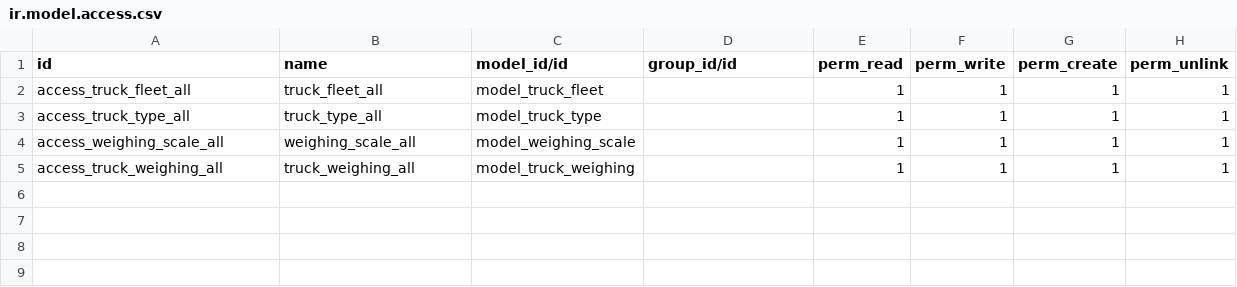
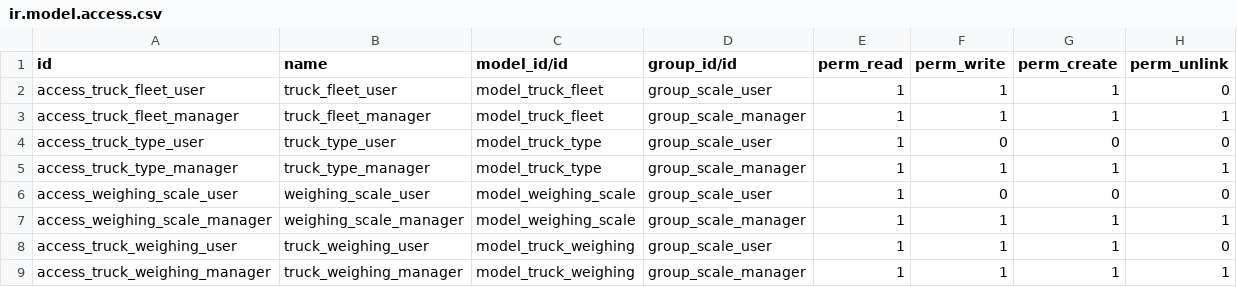
Before and after one commit to ahmedalghammouri/scale_addons_odoo19, a CSV file: inventory_scale_integration_base/security/ir.model.access.csv, drawn as a sheet.

Commit message:
add Group users

```diff
--- a/inventory_scale_integration_base/security/ir.model.access.csv
+++ b/inventory_scale_integration_base/security/ir.model.access.csv
@@ -1,5 +1,9 @@
 id,name,model_id/id,group_id/id,perm_read,perm_write,perm_create,perm_unlink
-access_truck_fleet_all,truck_fleet_all,model_truck_fleet,,1,1,1,1
-access_truck_type_all,truck_type_all,model_truck_type,,1,1,1,1
-access_weighing_scale_all,weighing_scale_all,model_weighing_scale,,1,1,1,1
-access_truck_weighing_all,truck_weighing_all,model_truck_weighing,,1,1,1,1
+access_truck_fleet_user,truck_fleet_user,model_truck_fleet,group_scale_user,1,1,1,0
+access_truck_fleet_manager,truck_fleet_manager,model_truck_fleet,group_scale_manager,1,1,1,1
+access_truck_type_user,truck_type_user,model_truck_type,group_scale_user,1,0,0,0
+access_truck_type_manager,truck_type_manager,model_truck_type,group_scale_manager,1,1,1,1
+access_weighing_scale_user,weighing_scale_user,model_weighing_scale,group_scale_user,1,0,0,0
+access_weighing_scale_manager,weighing_scale_manager,model_weighing_scale,group_scale_manager,1,1,1,1
+access_truck_weighing_user,truck_weighing_user,model_truck_weighing,group_scale_user,1,1,1,0
+access_truck_weighing_manager,truck_weighing_manager,model_truck_weighing,group_scale_manager,1,1,1,1
```
Also changed, not shown: 7 other files.
